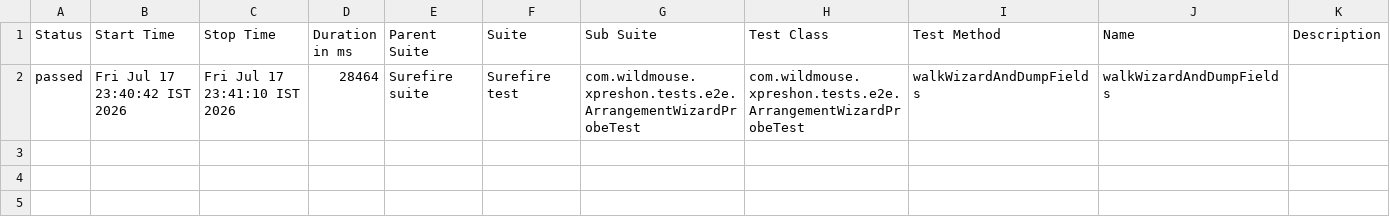
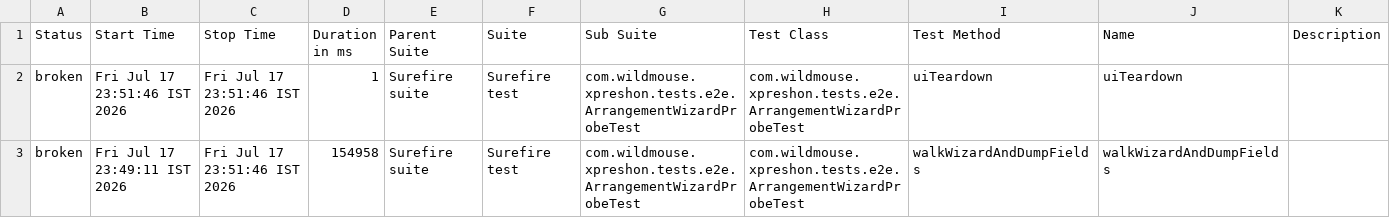
Before and after one commit to sarandadanika/wm-test-report, a CSV file: releases/release-01/data/suites.csv, drawn as a sheet.

Commit message:
release-01 - 18/20 passed (2026-07-17 23:51)

```diff
--- a/releases/release-01/data/suites.csv
+++ b/releases/release-01/data/suites.csv
@@ -1,2 +1,3 @@
 "Status","Start Time","Stop Time","Duration in ms","Parent Suite","Suite","Sub Suite","Test Class","Test Method","Name","Description"
-"passed","Fri Jul 17 23:40:42 IST 2026","Fri Jul 17 23:41:10 IST 2026","28464","Surefire suite","Surefire test","com.wildmouse.xpreshon.tests.e2e.ArrangementWizardProbeTest","com.wildmouse.xpreshon.tests.e2e.ArrangementWizardProbeTest","walkWizardAndDumpFields","walkWizardAndDumpFields",""
+"broken","Fri Jul 17 23:51:46 IST 2026","Fri Jul 17 23:51:46 IST 2026","1","Surefire suite","Surefire test","com.wildmouse.xpreshon.tests.e2e.ArrangementWizardProbeTest","com.wildmouse.xpreshon.tests.e2e.ArrangementWizardProbeTest","uiTeardown","uiTeardown",""
+"broken","Fri Jul 17 23:49:11 IST 2026","Fri Jul 17 23:51:46 IST 2026","154958","Surefire suite","Surefire test","com.wildmouse.xpreshon.tests.e2e.ArrangementWizardProbeTest","com.wildmouse.xpreshon.tests.e2e.ArrangementWizardProbeTest","walkWizardAndDumpFields","walkWizardAndDumpFields",""
```
Also changed, not shown: 35 other files.
